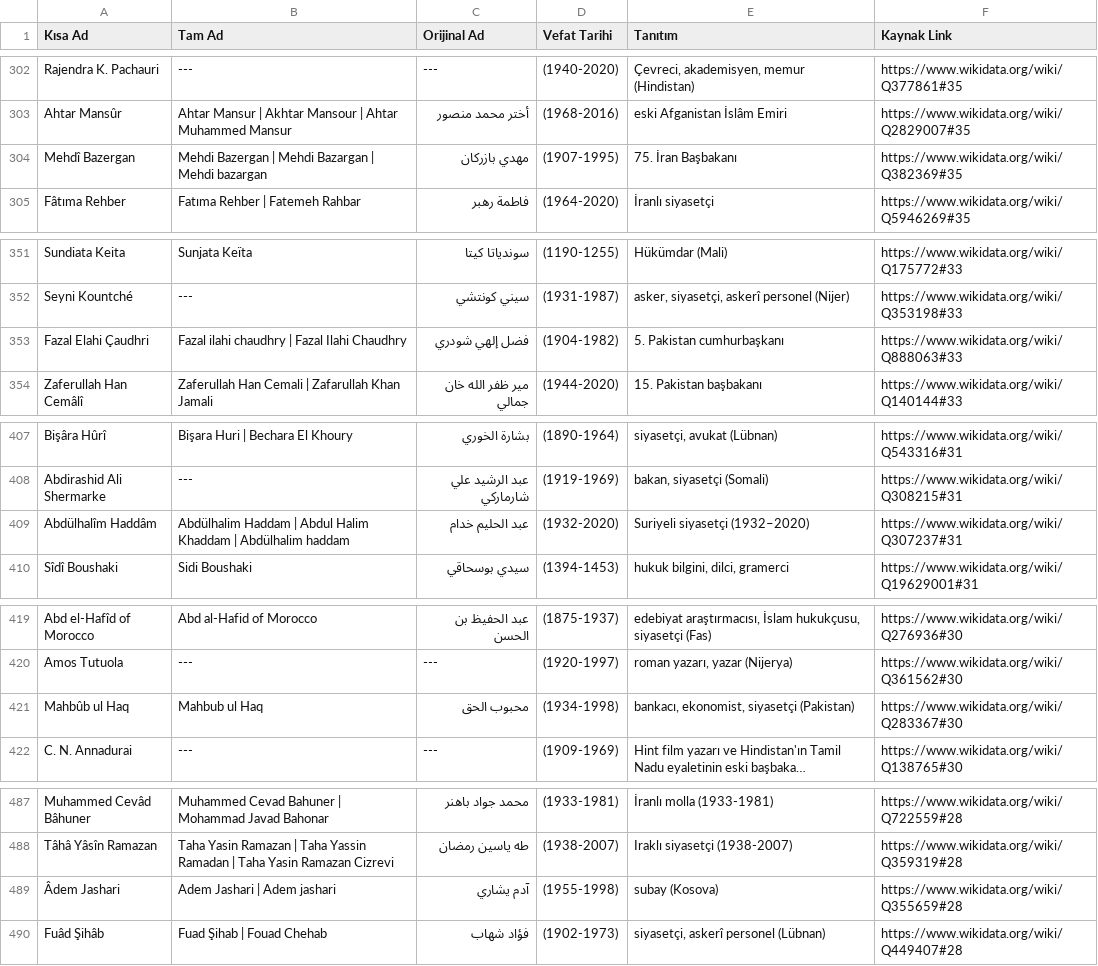
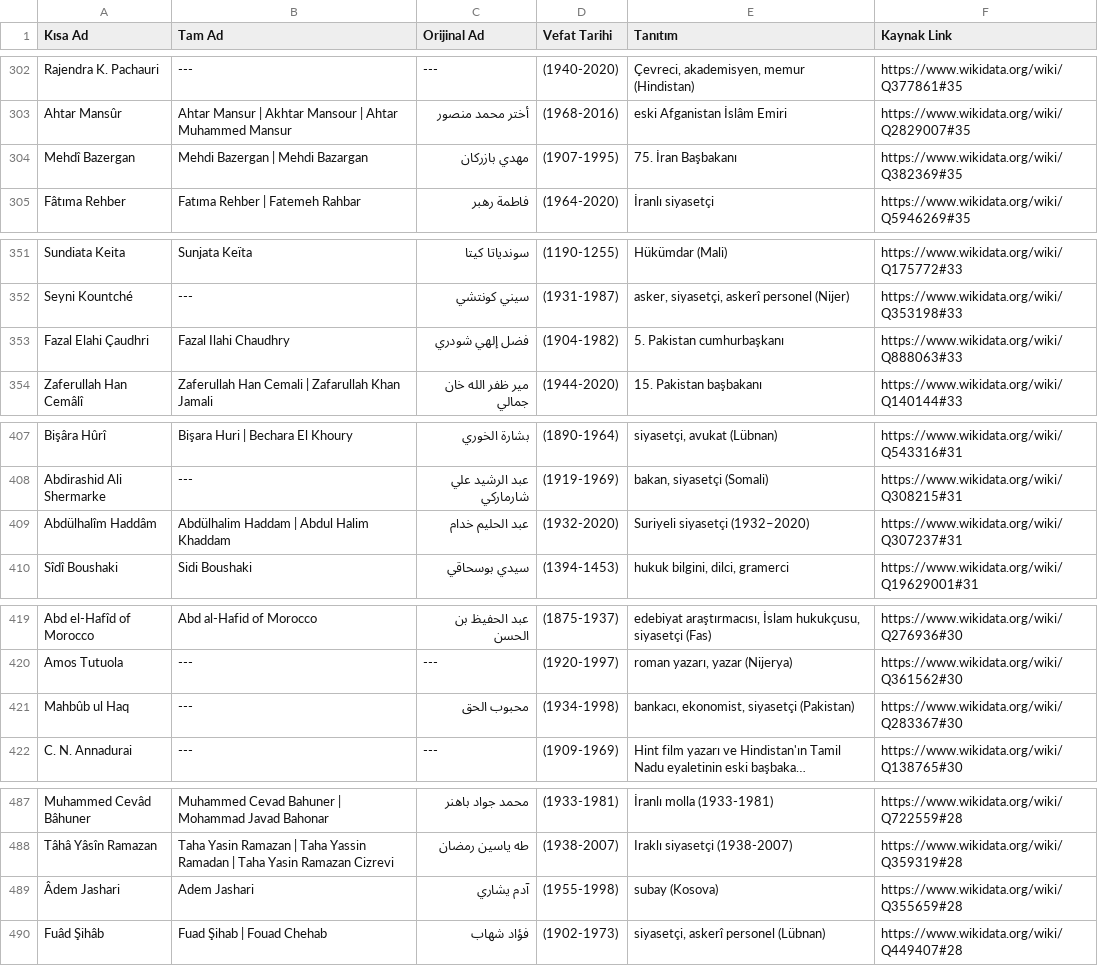
Before and after one commit to apoyraz58-max/vefeyat, a CSV file: data/wikidata/islam-dunyasi.csv, drawn as a sheet; only a part is shown, gaps mark what is left out; long unchanged cells end in …; the diff covers the shown part only; the diff names each change by its address in the sheet, - before the commit and + after, or states it on an @@ line.

```diff
--- a/data/wikidata/islam-dunyasi.csv
+++ b/data/wikidata/islam-dunyasi.csv
-B304 (Tam Ad): Mehdi Bazergan | Mehdi Bazargan | Mehdi bazargan
+B304 (Tam Ad): Mehdi Bazergan | Mehdi Bazargan
-B353 (Tam Ad): Fazal ilahi chaudhry | Fazal Ilahi Chaudhry
+B353 (Tam Ad): Fazal Ilahi Chaudhry
-B409 (Tam Ad): …Halim Khaddam | Abdülhalim haddam
+B409 (Tam Ad): …Halim Khaddam
-B421 (Tam Ad): Mahbub ul Haq
+B421 (Tam Ad): ---
-B489 (Tam Ad): Adem Jashari | Adem jashari
+B489 (Tam Ad): Adem Jashari
```
Also changed, not shown: 25 edited cells elsewhere in this file, data/wikidata/bilim.csv, data/wikidata/iktisat-siyaset.csv, 3 other files.
